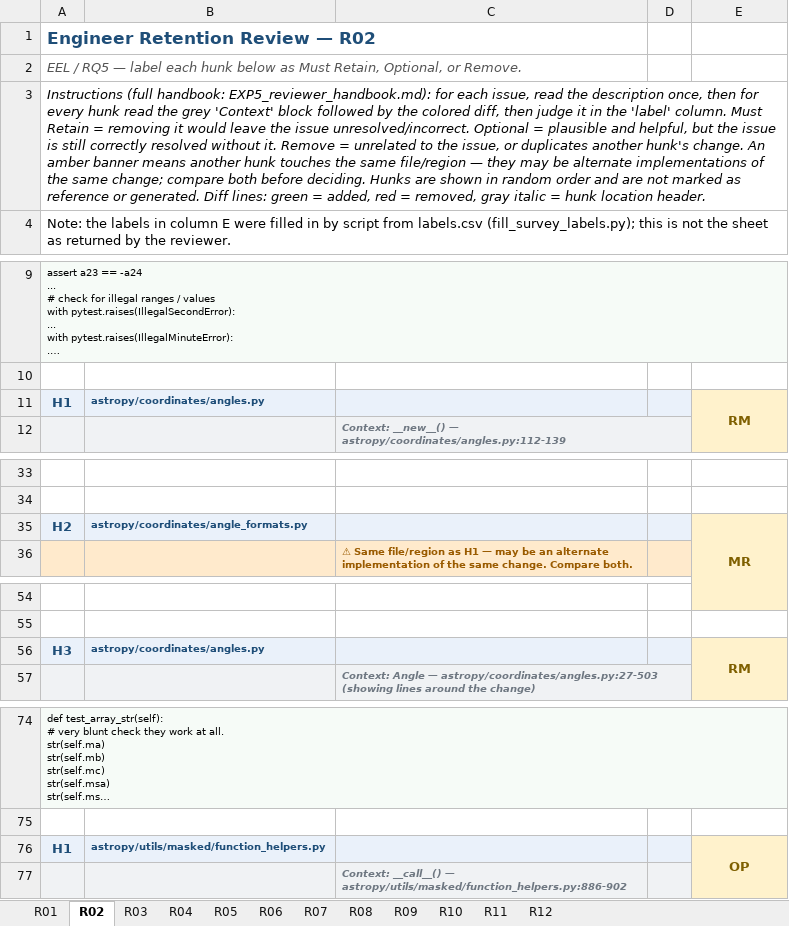
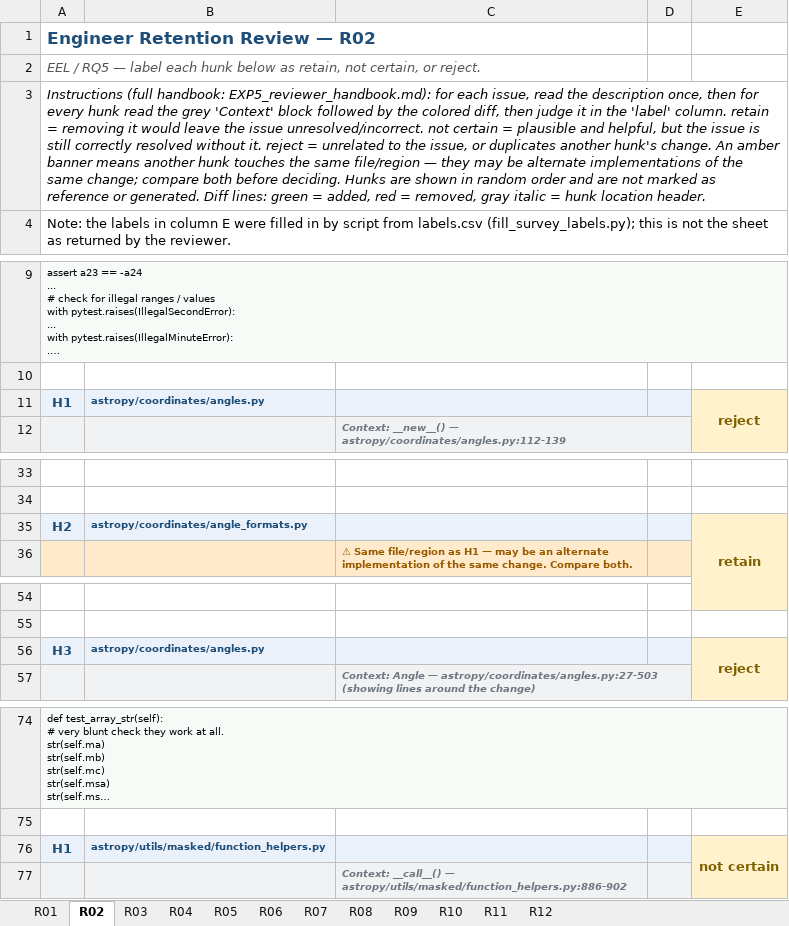
Before and after one commit to YundongShen/MSR_EEL_SUBMIT, an Excel workbook: Data/Evaluation/Discussion/engineer_review_survey.xlsx, sheet R02, drawn as a sheet; only a part is shown, gaps mark what is left out; long unchanged cells end in …; values as stored, in another font and other column widths than the file's, no borders; the diff covers the shown part only; the diff names each change by its address in the sheet, - before the commit and + after, or states it on an @@ line.

```diff
--- a/Data/Evaluation/Discussion/engineer_review_survey.xlsx (sheet R02)
+++ b/Data/Evaluation/Discussion/engineer_review_survey.xlsx (sheet R02)
-A2: …below as Must Retain, Optional, or Remove.
+A2: …below as retain, not certain, or reject.
-A3: …'label' column. Must Retain = removing it would leave the issue unresolved/incorrect. Optional = plausible and helpful, but the issue is still correctly resolved without it. Remove = unrelated…
+A3: …'label' column. retain = removing it would leave the issue unresolved/incorrect. not certain = plausible and helpful, but the issue is still correctly resolved without it. reject = unrelated…
-E11: RM
+E11: reject
-E35: MR
+E35: retain
-E56: RM
+E56: reject
-E76: OP
+E76: not certain
```
Also changed, not shown: 32 edited cells elsewhere in this sheet, sheet R10, sheet R08, sheet R03, sheet R01, sheet R07, sheet R05, 5 more sheets, 4 other files.
